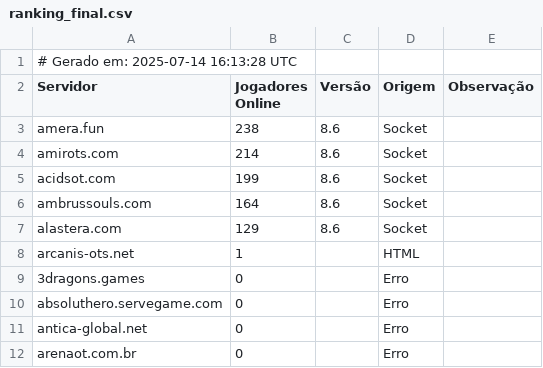
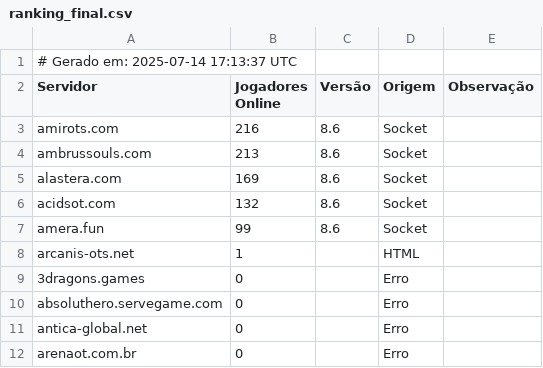
Before and after one commit to jose-roberto-barcelos/Royal_ot_server_list_13, a CSV file: ranking_final.csv, drawn as a sheet.

```diff
--- a/ranking_final.csv
+++ b/ranking_final.csv
@@ -1,8 +1,8 @@
-# Gerado em: 2025-07-14 16:13:28 UTC
+# Gerado em: 2025-07-14 17:13:37 UTC
 Servidor,Jogadores Online,Versão,Origem,Observação
-amera.fun,238,8.6,Socket,
-amirots.com,214,8.6,Socket,
-acidsot.com,199,8.6,Socket,
-ambrussouls.com,164,8.6,Socket,
-alastera.com,129,8.6,Socket,
+amirots.com,216,8.6,Socket,
+ambrussouls.com,213,8.6,Socket,
+alastera.com,169,8.6,Socket,
+acidsot.com,132,8.6,Socket,
+amera.fun,99,8.6,Socket,
 arcanis-ots.net,1,,HTML,
```
Also changed, not shown: resultado_validado.csv.
